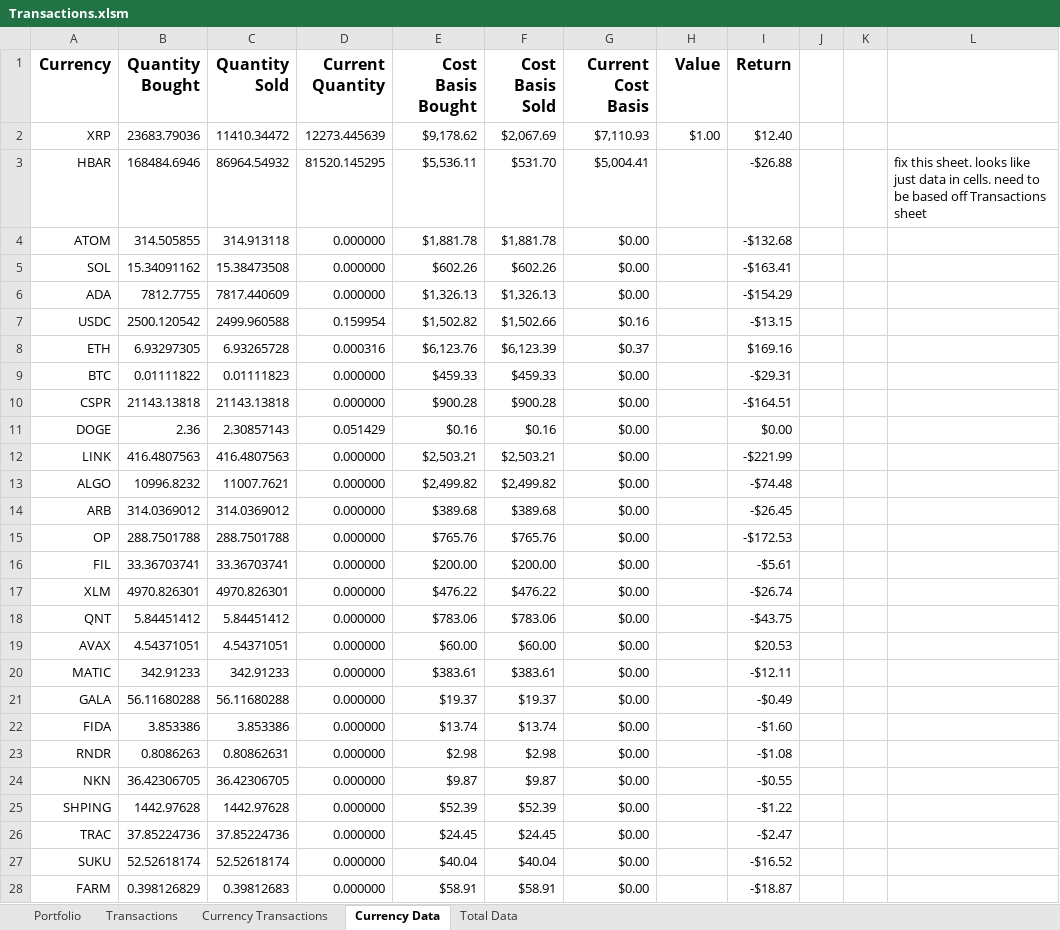
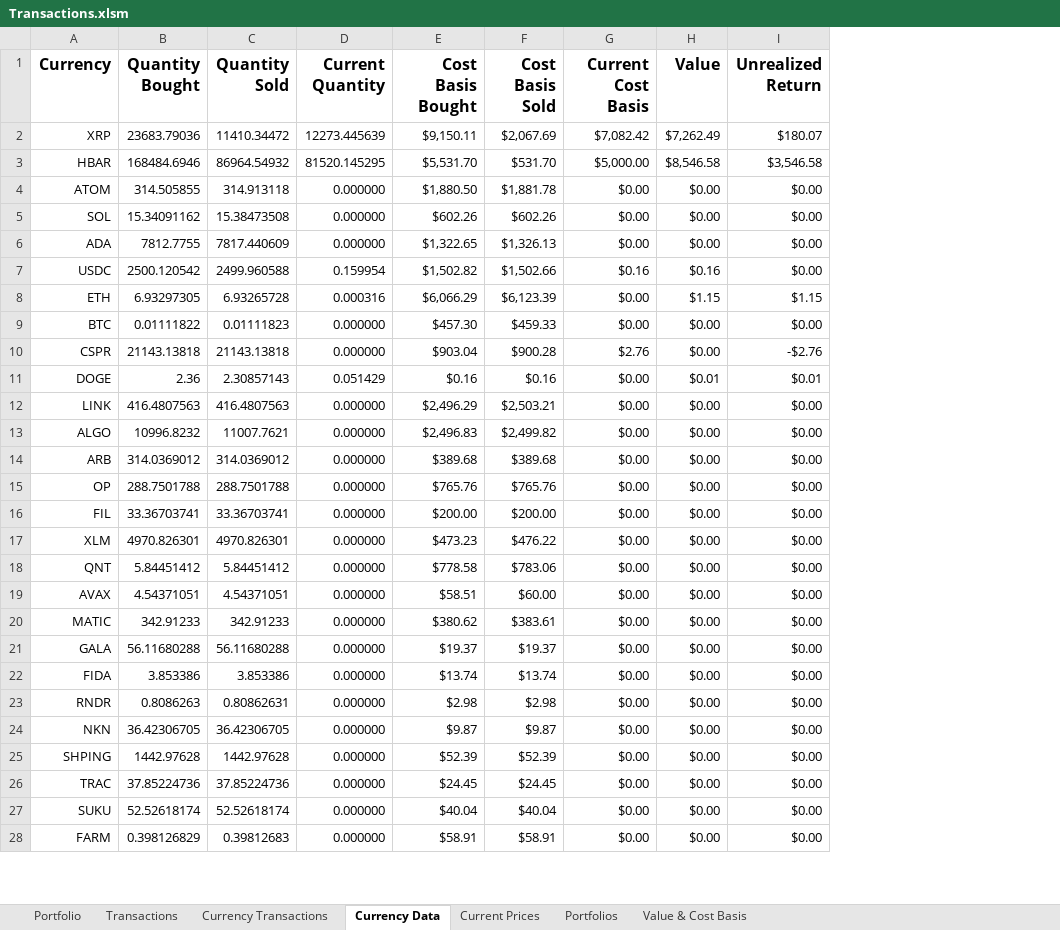
Before and after one commit to jtheriault17/crypto-excel, an Excel workbook: workbooks/Transactions.xlsm, sheet Currency Data, drawn as a sheet; only a part is shown; values as stored, in another font and other column widths than the file's, no borders; conditional formats not drawn; removed rows and columns are numbered as before the commit, all else as after; the diff covers the shown part only; the diff names each change by its address in the sheet, - before the commit and + after, or states it on an @@ line.

```diff
--- a/workbooks/Transactions.xlsm (sheet Currency Data)
+++ b/workbooks/Transactions.xlsm (sheet Currency Data)
-sheet tab: Total Data
+sheet tab: Current Prices
+sheet tab: Portfolios
+sheet tab: Value & Cost Basis
-column I (Return), rows 2-28: $12.40 | -$26.88 | -$132.68 | -$163.41 | -$154.29 | -$13.15 | $169.16 | -$29.31 | -$164.51 | $0.00 | -$221.99 | -$74.48 | -$26.45 | -$172.53 | -$5.61 | -$26.74 | -$43.75 | $20.53 | -$12.11 | -$0.49 | -$1.60 | -$1.08 | -$0.55 | -$1.22 | -$2.47 | -$16.52 | -$18.87
-column J, empty
-column K, empty
-column L, row 3: fix this sheet. looks like just data in cells. need to be based off Transactions sheet
+column I (Unrealized Return), rows 2-28: $180.07 | $3,546.58 | $0.00 | $0.00 | $0.00 | $0.00 | $1.15 | $0.00 | -$2.76 | $0.01 | $0.00 | $0.00 | $0.00 | $0.00 | $0.00 | $0.00 | $0.00 | $0.00 | $0.00 | $0.00 | $0.00 | $0.00 | $0.00 | $0.00 | $0.00 | $0.00 | $0.00
-E2 (Cost Basis Bought): $9,178.62
+E2 (Cost Basis Bought): $9,150.11
-G2 (Current Cost Basis): $7,110.93
+G2 (Current Cost Basis): $7,082.42
-H2 (Value): $1.00
+H2 (Value): $7,262.49
-E3 (Cost Basis Bought): $5,536.11
+E3 (Cost Basis Bought): $5,531.70
-G3 (Current Cost Basis): $5,004.41
+G3 (Current Cost Basis): $5,000.00
-H3 (Value): (empty)
+H3 (Value): $8,546.58
-E4 (Cost Basis Bought): $1,881.78
+E4 (Cost Basis Bought): $1,880.50
-H4:H6 (Value): (empty)
+H4:H6 (Value): $0.00
-E6 (Cost Basis Bought): $1,326.13
+E6 (Cost Basis Bought): $1,322.65
-H7 (Value): (empty)
+H7 (Value): $0.16
-E8 (Cost Basis Bought): $6,123.76
+E8 (Cost Basis Bought): $6,066.29
-G8 (Current Cost Basis): $0.37
+G8 (Current Cost Basis): $0.00
-H8 (Value): (empty)
+H8 (Value): $1.15
-E9 (Cost Basis Bought): $459.33
+E9 (Cost Basis Bought): $457.30
-H9:H10 (Value): (empty)
+H9:H10 (Value): $0.00
-E10 (Cost Basis Bought): $900.28
+E10 (Cost Basis Bought): $903.04
-G10 (Current Cost Basis): $0.00
+G10 (Current Cost Basis): $2.76
-H11 (Value): (empty)
+H11 (Value): $0.01
-E12 (Cost Basis Bought): $2,503.21
+E12 (Cost Basis Bought): $2,496.29
-H12:H28 (Value): (empty)
+H12:H28 (Value): $0.00
-E13 (Cost Basis Bought): $2,499.82
+E13 (Cost Basis Bought): $2,496.83
-E17 (Cost Basis Bought): $476.22
+E17 (Cost Basis Bought): $473.23
-E18 (Cost Basis Bought): $783.06
+E18 (Cost Basis Bought): $778.58
-E19 (Cost Basis Bought): $60.00
+E19 (Cost Basis Bought): $58.51
-E20 (Cost Basis Bought): $383.61
+E20 (Cost Basis Bought): $380.62
```
Also changed, not shown: 14 edited cells elsewhere in this sheet, sheet Portfolio, sheet Currency Transactions, formulas that keep their value, charts or pictures, workbooks/historical-data.xlsx, workbooks/total-data.xlsx, 5 other files.
